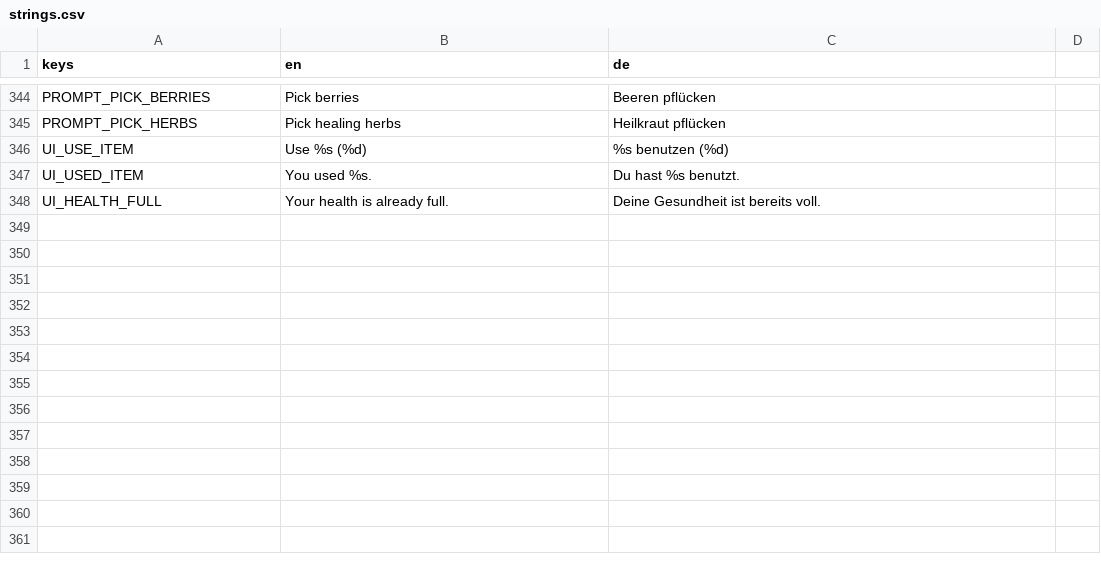
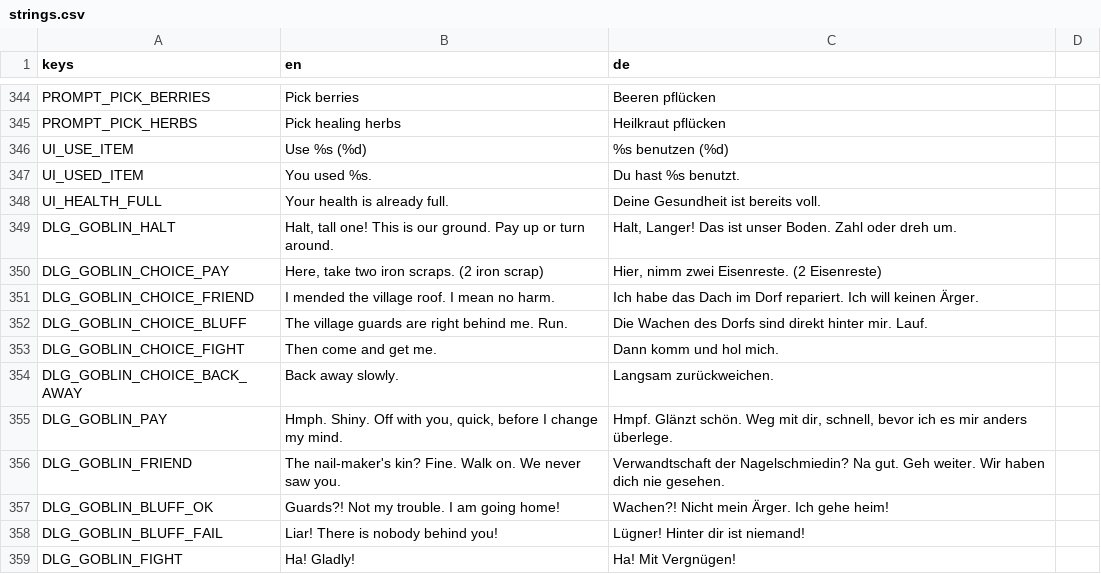
Before and after one commit to Gamperle/Erlenfall, a CSV file: localization/strings.csv, drawn as a sheet; only a part is shown, gaps mark what is left out; the diff names each change by its address in the sheet, - before the commit and + after, or states it on an @@ line.

```diff
--- a/localization/strings.csv
+++ b/localization/strings.csv
+row 349: DLG_GOBLIN_HALT | Halt, tall one! This is our ground. Pay up or turn around. | Halt, Langer! Das ist unser Boden. Zahl oder dreh um.
+row 350: DLG_GOBLIN_CHOICE_PAY | Here, take two iron scraps. (2 iron scrap) | Hier, nimm zwei Eisenreste. (2 Eisenreste)
+row 351: DLG_GOBLIN_CHOICE_FRIEND | I mended the village roof. I mean no harm. | Ich habe das Dach im Dorf repariert. Ich will keinen Ärger.
+row 352: DLG_GOBLIN_CHOICE_BLUFF | The village guards are right behind me. Run. | Die Wachen des Dorfs sind direkt hinter mir. Lauf.
+row 353: DLG_GOBLIN_CHOICE_FIGHT | Then come and get me. | Dann komm und hol mich.
+row 354: DLG_GOBLIN_CHOICE_BACK_AWAY | Back away slowly. | Langsam zurückweichen.
+row 355: DLG_GOBLIN_PAY | Hmph. Shiny. Off with you, quick, before I change my mind. | Hmpf. Glänzt schön. Weg mit dir, schnell, bevor ich es mir anders überlege.
+row 356: DLG_GOBLIN_FRIEND | The nail-maker's kin? Fine. Walk on. We never saw you. | Verwandtschaft der Nagelschmiedin? Na gut. Geh weiter. Wir haben dich nie gesehen.
+row 357: DLG_GOBLIN_BLUFF_OK | Guards?! Not my trouble. I am going home! | Wachen?! Nicht mein Ärger. Ich gehe heim!
+row 358: DLG_GOBLIN_BLUFF_FAIL | Liar! There is nobody behind you! | Lügner! Hinter dir ist niemand!
+row 359: DLG_GOBLIN_FIGHT | Ha! Gladly! | Ha! Mit Vergnügen!
```
Also changed, not shown: 11 other files.
